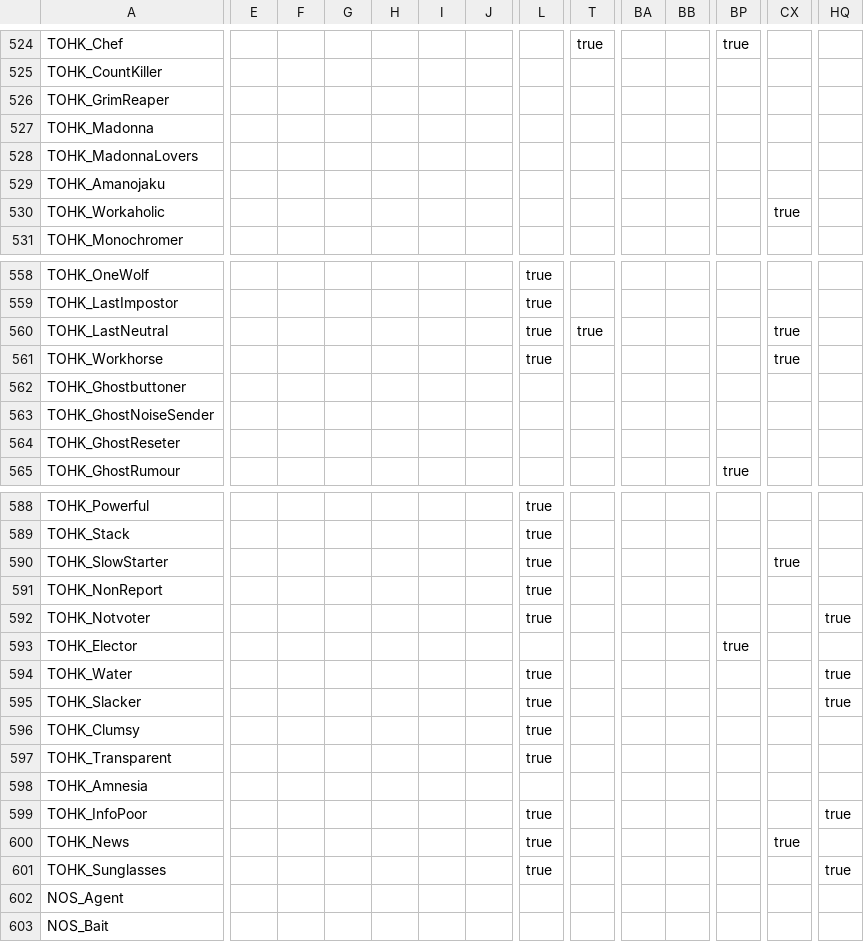
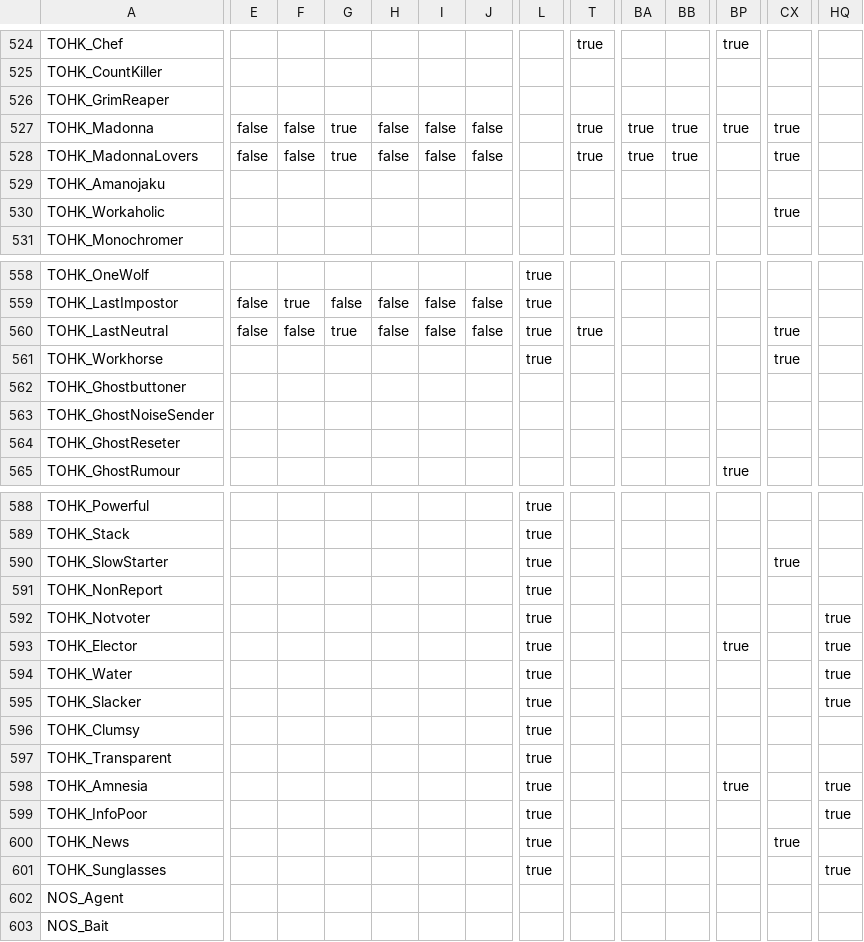
Before and after one commit to Shanpan2/VillageCore, a CSV file: role_guesser/data/roles.csv, drawn as a sheet; only a part is shown, gaps mark what is left out; the diff covers the shown part only; the diff names each change by its address in the sheet, - before the commit and + after, or states it on an @@ line.

```diff
--- a/role_guesser/data/roles.csv
+++ b/role_guesser/data/roles.csv
-E527:E528: (empty)
+E527:E528: false
-F527:F528: (empty)
+F527:F528: false
-G527:G528: (empty)
+G527:G528: true
-H527:H528: (empty)
+H527:H528: false
-I527:I528: (empty)
+I527:I528: false
-J527:J528: (empty)
+J527:J528: false
-T527:T528: (empty)
+T527:T528: true
-BA527:BA528: (empty)
+BA527:BA528: true
-BB527:BB528: (empty)
+BB527:BB528: true
-BP527: (empty)
+BP527: true
-CX527:CX528: (empty)
+CX527:CX528: true
-E559:E560: (empty)
+E559:E560: false
-F559: (empty)
+F559: true
-G559: (empty)
+G559: false
-H559:H560: (empty)
+H559:H560: false
-I559:I560: (empty)
+I559:I560: false
-J559:J560: (empty)
+J559:J560: false
-F560: (empty)
+F560: false
-G560: (empty)
+G560: true
-L593: (empty)
+L593: true
-HQ593: (empty)
+HQ593: true
-L598: (empty)
+L598: true
-BP598: (empty)
+BP598: true
-HQ598: (empty)
+HQ598: true
```
Also changed, not shown: 98 edited cells elsewhere in this file, 5 other files.
